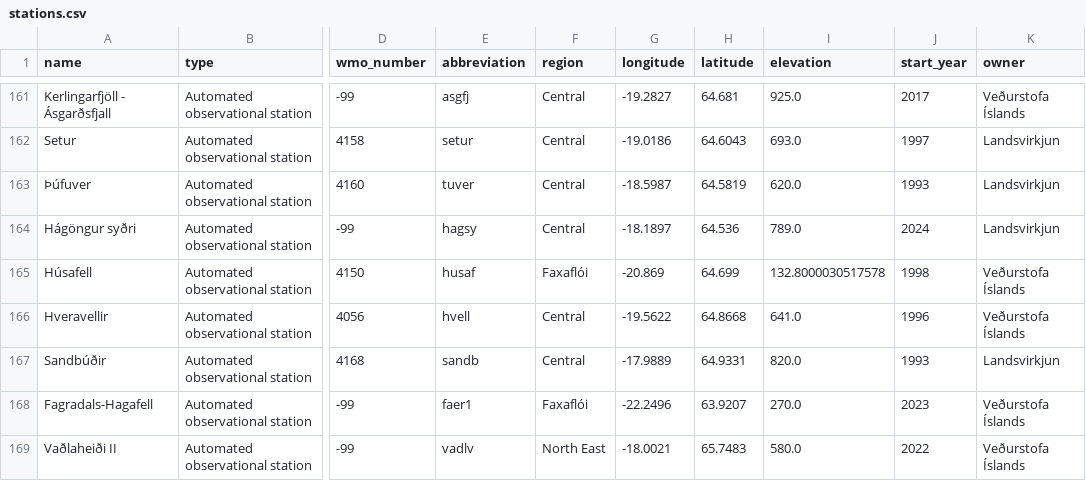
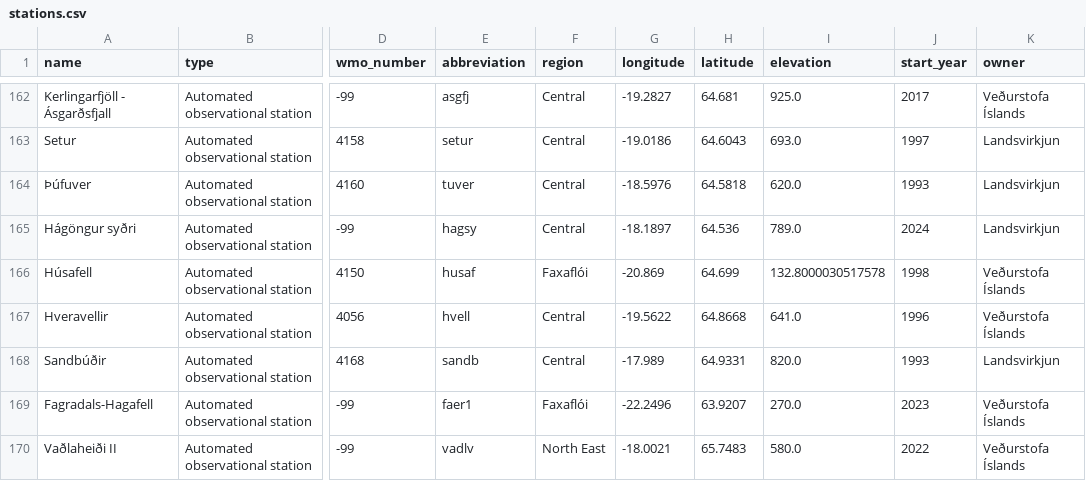
Before and after one commit to flother/weather_stations_iceland, a CSV file: stations.csv, drawn as a sheet; only a part is shown, gaps mark what is left out; addresses are those after the commit; the diff covers the shown part only; the diff names each change by its address in the sheet, - before the commit and + after, or states it on an @@ line.

```diff
--- a/stations.csv
+++ b/stations.csv
-G164 (longitude): -18.5987
+G164 (longitude): -18.5976
-H164 (latitude): 64.5819
+H164 (latitude): 64.5818
-G168 (longitude): -17.9889
+G168 (longitude): -17.989
```
Also changed, not shown: 1 added row and 30 edited cells elsewhere in this file, 1 other file.
